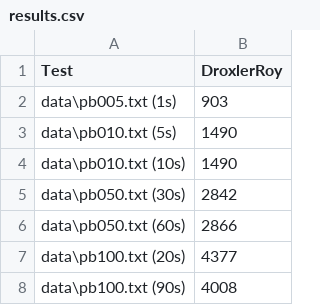
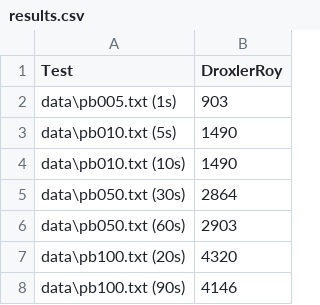
Before and after one commit to ArnaudDroxler/Algo-Genetic-VC, a CSV file: results.csv, drawn as a sheet.

```diff
--- a/results.csv
+++ b/results.csv
@@ -4,5 +4,5 @@ data\pb010.txt (5s);1490;
 data\pb010.txt (10s);1490;
-data\pb050.txt (30s);2842;
-data\pb050.txt (60s);2866;
-data\pb100.txt (20s);4377;
-data\pb100.txt (90s);4008;
+data\pb050.txt (30s);2864;
+data\pb050.txt (60s);2903;
+data\pb100.txt (20s);4320;
+data\pb100.txt (90s);4146;
```
Also changed, not shown: 1 other file.
